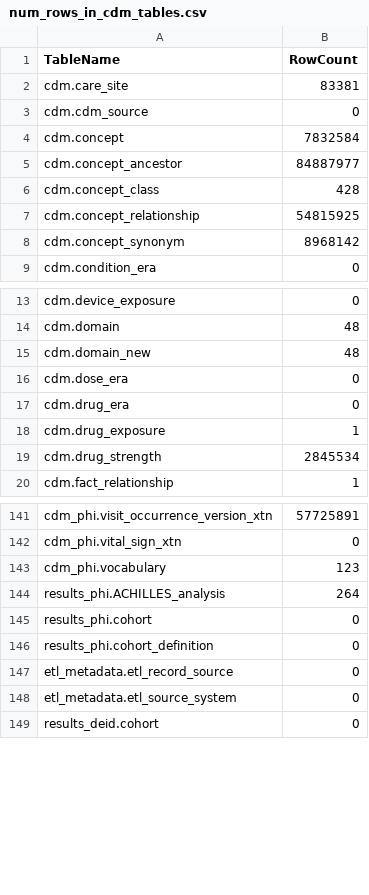
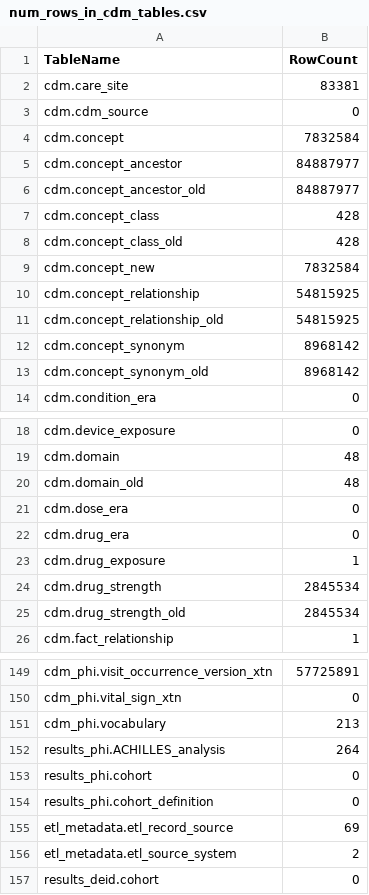
Before and after one commit to artgoldberg/leaf-scripts, a CSV file: cdm/num_rows_in_cdm_tables.csv, drawn as a sheet; only a part is shown, gaps mark what is left out; the diff covers the shown part only.

Commit message:
many changes, including non standard tables in cdm

```diff
--- a/cdm/num_rows_in_cdm_tables.csv
+++ b/cdm/num_rows_in_cdm_tables.csv
@@ -5,5 +5,10 @@ cdm.concept,7832584
 cdm.concept_ancestor,84887977
+cdm.concept_ancestor_old,84887977
 cdm.concept_class,428
+cdm.concept_class_old,428
+cdm.concept_new,7832584
 cdm.concept_relationship,54815925
+cdm.concept_relationship_old,54815925
 cdm.concept_synonym,8968142
+cdm.concept_synonym_old,8968142
 cdm.condition_era,0
@@ -14,3 +19,3 @@ cdm.device_exposure,0
 cdm.domain,48
-cdm.domain_new,48
+cdm.domain_old,48
 cdm.dose_era,0
@@ -19,2 +24,3 @@ cdm.drug_exposure,1
 cdm.drug_strength,2845534
+cdm.drug_strength_old,2845534
 cdm.fact_relationship,1
@@ -142,3 +150,3 @@ cdm_phi.visit_occurrence_version_xtn,57725891
 cdm_phi.vital_sign_xtn,0
-cdm_phi.vocabulary,123
+cdm_phi.vocabulary,213
 results_phi.ACHILLES_analysis,264
@@ -146,4 +154,4 @@ results_phi.cohort,0
 results_phi.cohort_definition,0
-etl_metadata.etl_record_source,0
-etl_metadata.etl_source_system,0
+etl_metadata.etl_record_source,69
+etl_metadata.etl_source_system,2
 results_deid.cohort,0
```
Also changed, not shown: 2 added rows and 6 edited cells elsewhere in this file.
